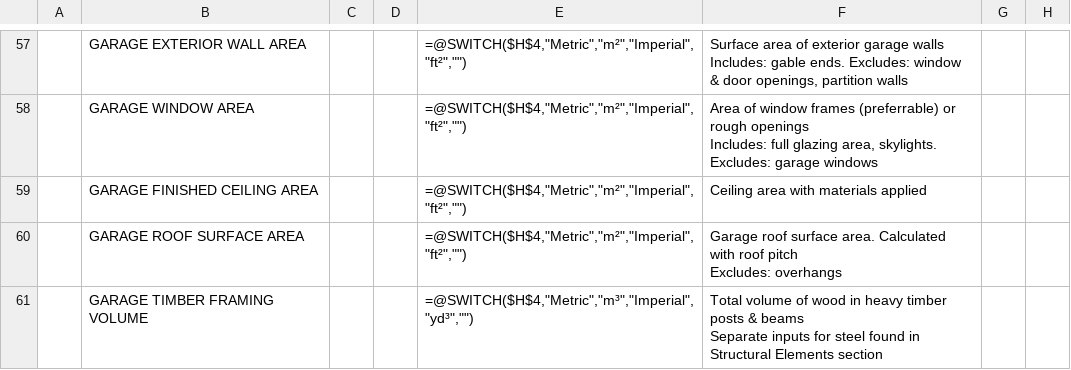
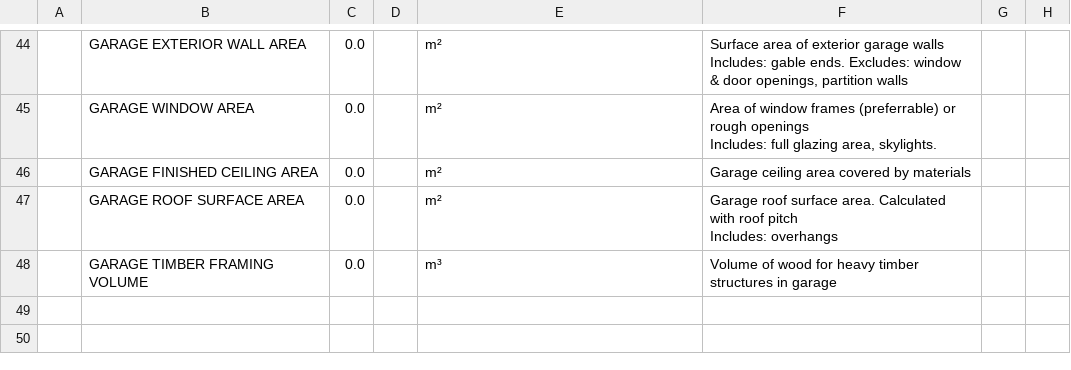
Before and after one commit to arossti/OpenBuilding, a CSV file: docs/csv files from BEAM/PROJECT.csv, drawn as a sheet; only a part is shown, gaps mark what is left out; addresses are those after the commit; ↵ is a line break in a cell; the diff covers the shown part only; the diff names each change by its address in the sheet, - before the commit and + after, or states it on an @@ line.

```diff
--- a/docs/csv files from BEAM/PROJECT.csv
+++ b/docs/csv files from BEAM/PROJECT.csv
-C44:C48: (empty)
+C44:C48: 0.0
-E44:E47: =@SWITCH($H$4,"Metric","m²","Imperial","ft²","")
+E44:E47: m²
-F45: …area, skylights. Excludes: garage windows
+F45: …area, skylights.
-F46: Ceiling area with materials applied
+F46: Garage ceiling area covered by materials
-F47: …roof pitch ↵ Excludes: overhangs
+F47: …roof pitch ↵ Includes: overhangs
-E48: =@SWITCH($H$4,"Metric","m³","Imperial","yd³","")
+E48: m³
-F48: Total volume of wood in heavy timber posts & beams ↵ Separate inputs for steel found in Structural Elements section
+F48: Volume of wood for heavy timber structures in garage
```
Also changed, not shown: 10 added rows, 23 removed rows and 77 edited cells elsewhere in this file, 23 other files.
